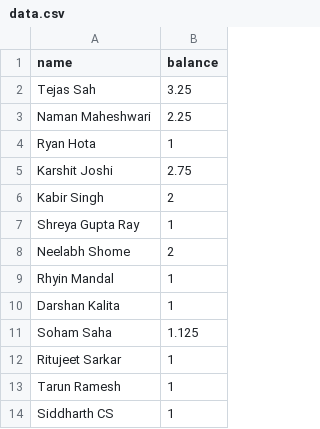
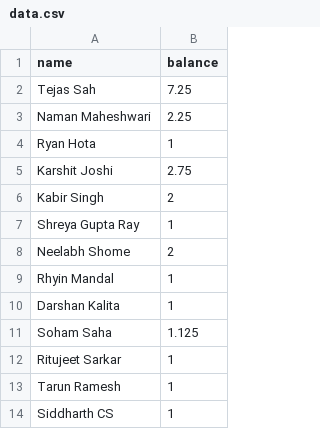
Before and after one commit to TheArjunAgarwal/markov-bank, a CSV file: data.csv, drawn as a sheet.

```diff
--- a/data.csv
+++ b/data.csv
@@ -1,3 +1,3 @@
 name,balance
-Tejas Sah,3.25
+Tejas Sah,7.25
 Naman Maheshwari,2.25
```
Also changed, not shown: 1 other file.
